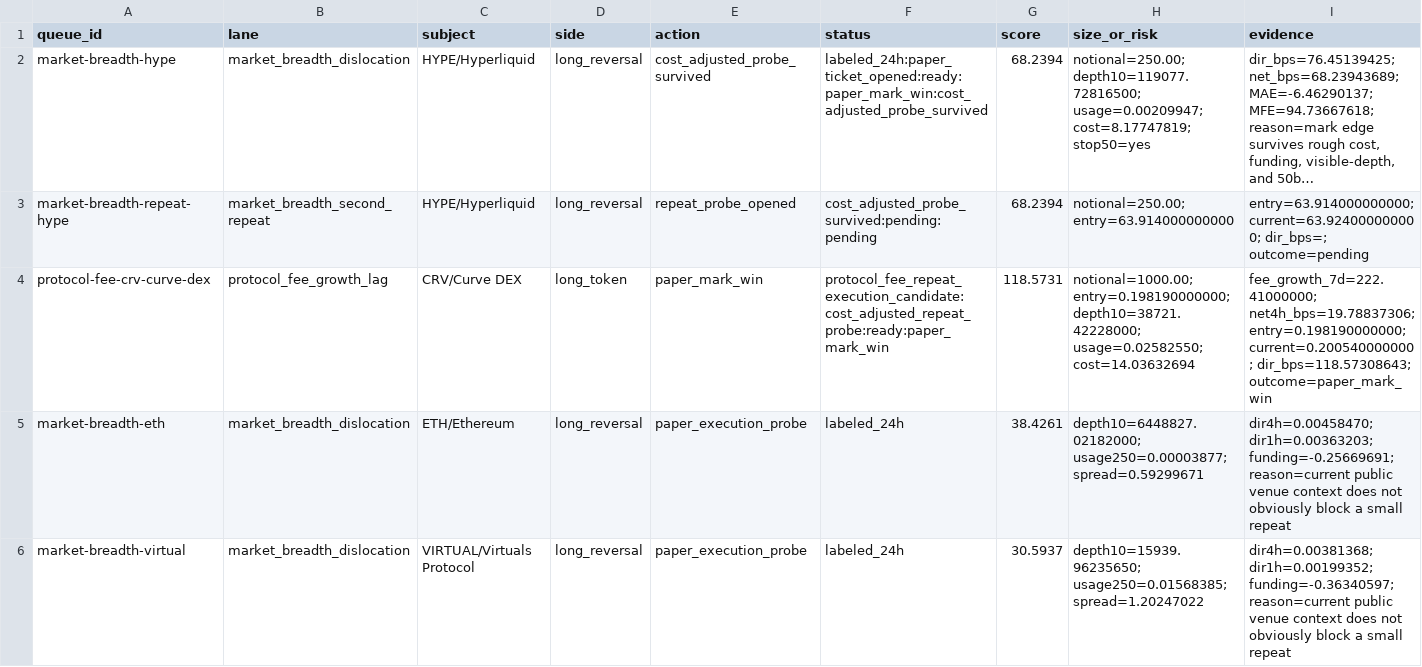
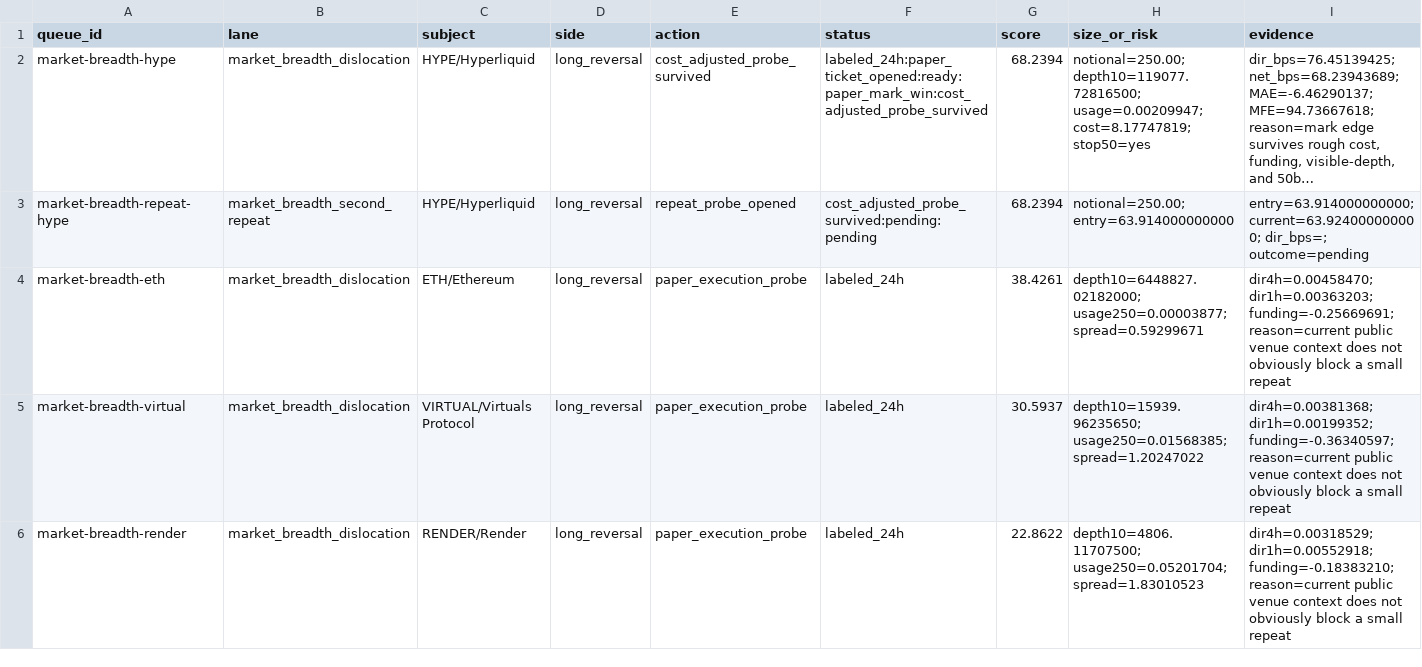
Before and after one commit to tomato414941/alpha-os, a CSV file: strategies/current_broad_alpha_execution_queue.csv, drawn as a sheet; only a part is shown; the shorter side is filled out with more unchanged rows; long unchanged cells end in …; removed rows and columns are numbered as before the commit, all else as after; rows hold the shown columns only; the diff covers the shown part only; the diff names each change by its address in the sheet, - before the commit and + after, or states it on an @@ line.

Commit message:
strategy: audit protocol fee repeat fill risk

```diff
--- a/strategies/current_broad_alpha_execution_queue.csv
+++ b/strategies/current_broad_alpha_execution_queue.csv
-row 4: protocol-fee-crv-curve-dex | protocol_fee_growth_lag | CRV/Curve DEX | long_token | paper_mark_win | protocol_fee_repeat_execution_candidate:cost_adjusted_repeat_probe:ready:paper_mark_win | 118.5731 | notional=1000.00; entry=0.198190000000; depth10=38721.42228000; usage=0.02582550; cost=14.03632694 | fee_growth_7d=222.41000000; net4h_bps=19.78837306; entry=0.198190000000; current=0.200540000000; dir_bps=118.57308643; outcome=paper_mark_win
```
Also changed, not shown: 1 added row elsewhere in this file, 6 other files.
